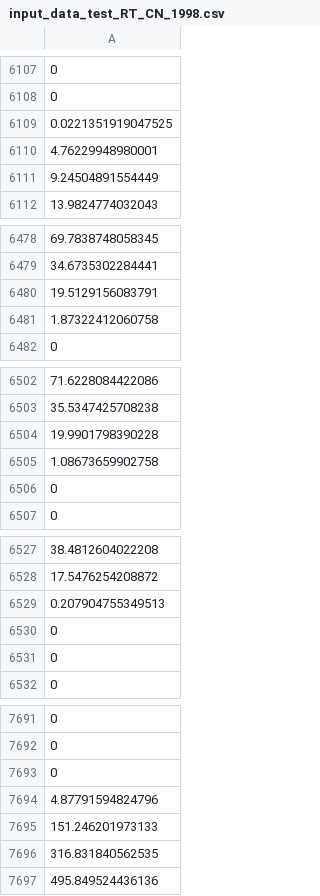
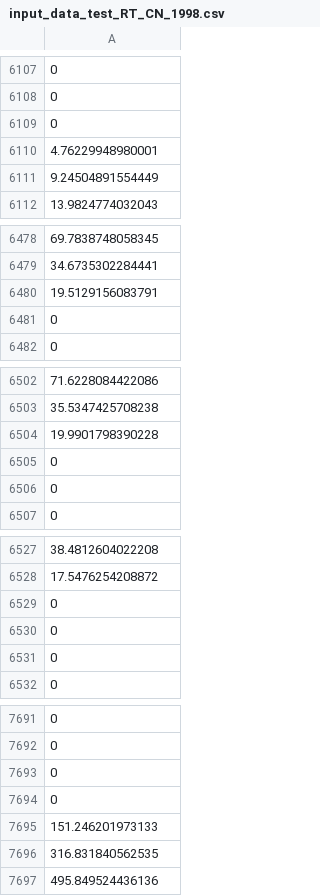
Before and after one commit to environmental-modeling-workflows/watershed-workflow, a CSV file: examples/thermal_model/data_test_streamlight/input_data_test_RT_CN_1998.csv, drawn as a sheet; only a part is shown, gaps mark what is left out; the diff covers the shown part only.

```diff
--- a/examples/thermal_model/data_test_streamlight/input_data_test_RT_CN_1998.csv
+++ b/examples/thermal_model/data_test_streamlight/input_data_test_RT_CN_1998.csv
@@ -6108,3 +6108,3 @@
 0
-0.0221351919047525
+0
 4.76229948980001
@@ -6480,3 +6480,3 @@
 19.5129156083791
-1.87322412060758
+0
 0
@@ -6504,3 +6504,3 @@
 19.9901798390228
-1.08673659902758
+0
 0
@@ -6528,3 +6528,3 @@
 17.5476254208872
-0.207904755349513
+0
 0
@@ -7693,3 +7693,3 @@
 0
-4.87791594824796
+0
 151.246201973133
```
Also changed, not shown: 18 edited cells elsewhere in this file, 2 other files.
